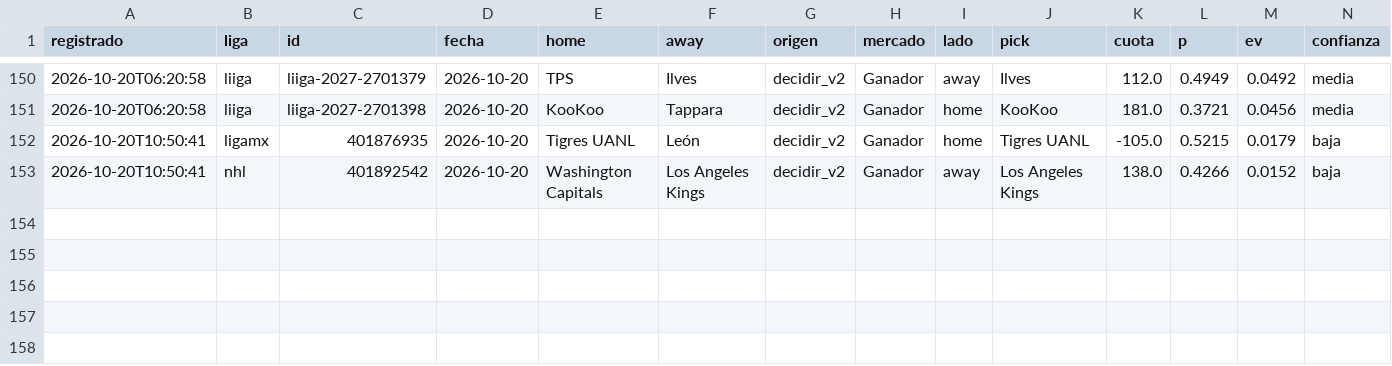
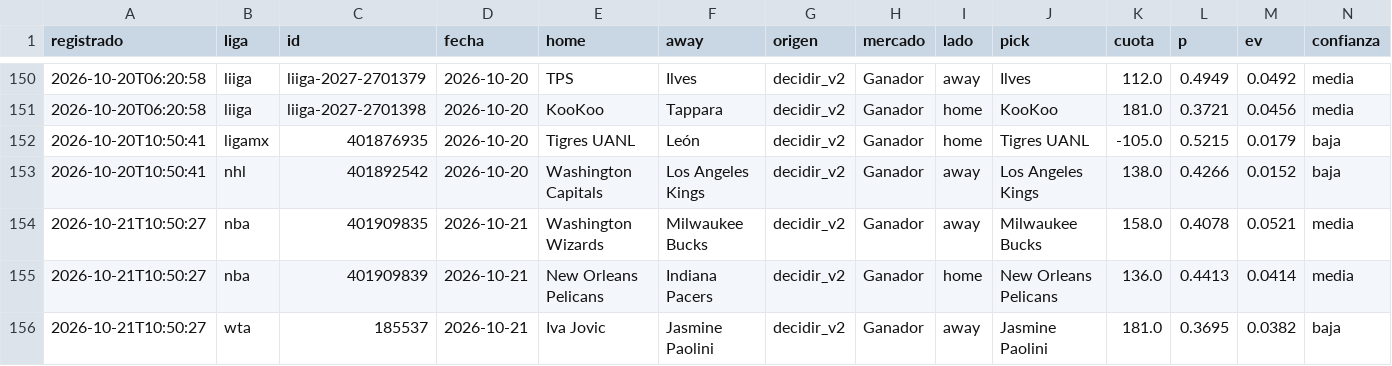
Before and after one commit to tenisman12/edgeline, a CSV file: salida/historial_picks_dia_calificado.csv, drawn as a sheet; only a part is shown, gaps mark what is left out; rows hold the shown columns only; the diff names each change by its address in the sheet, - before the commit and + after, or states it on an @@ line.

```diff
--- a/salida/historial_picks_dia_calificado.csv
+++ b/salida/historial_picks_dia_calificado.csv
+row 154: 2026-10-21T10:50:27 | nba | 401909835 | 2026-10-21 | Washington Wizards | Milwaukee Bucks | decidir_v2 | Ganador | away | Milwaukee Bucks | 158.0 | 0.4078 | 0.0521 | media
+row 155: 2026-10-21T10:50:27 | nba | 401909839 | 2026-10-21 | New Orleans Pelicans | Indiana Pacers | decidir_v2 | Ganador | home | New Orleans Pelicans | 136.0 | 0.4413 | 0.0414 | media
+row 156: 2026-10-21T10:50:27 | wta | 185537 | 2026-10-21 | Iva Jovic | Jasmine Paolini | decidir_v2 | Ganador | away | Jasmine Paolini | 181.0 | 0.3695 | 0.0382 | baja
```
Also changed, not shown: salida/historial_calificado.csv, salida/historial_picks.csv, 49 other files.
